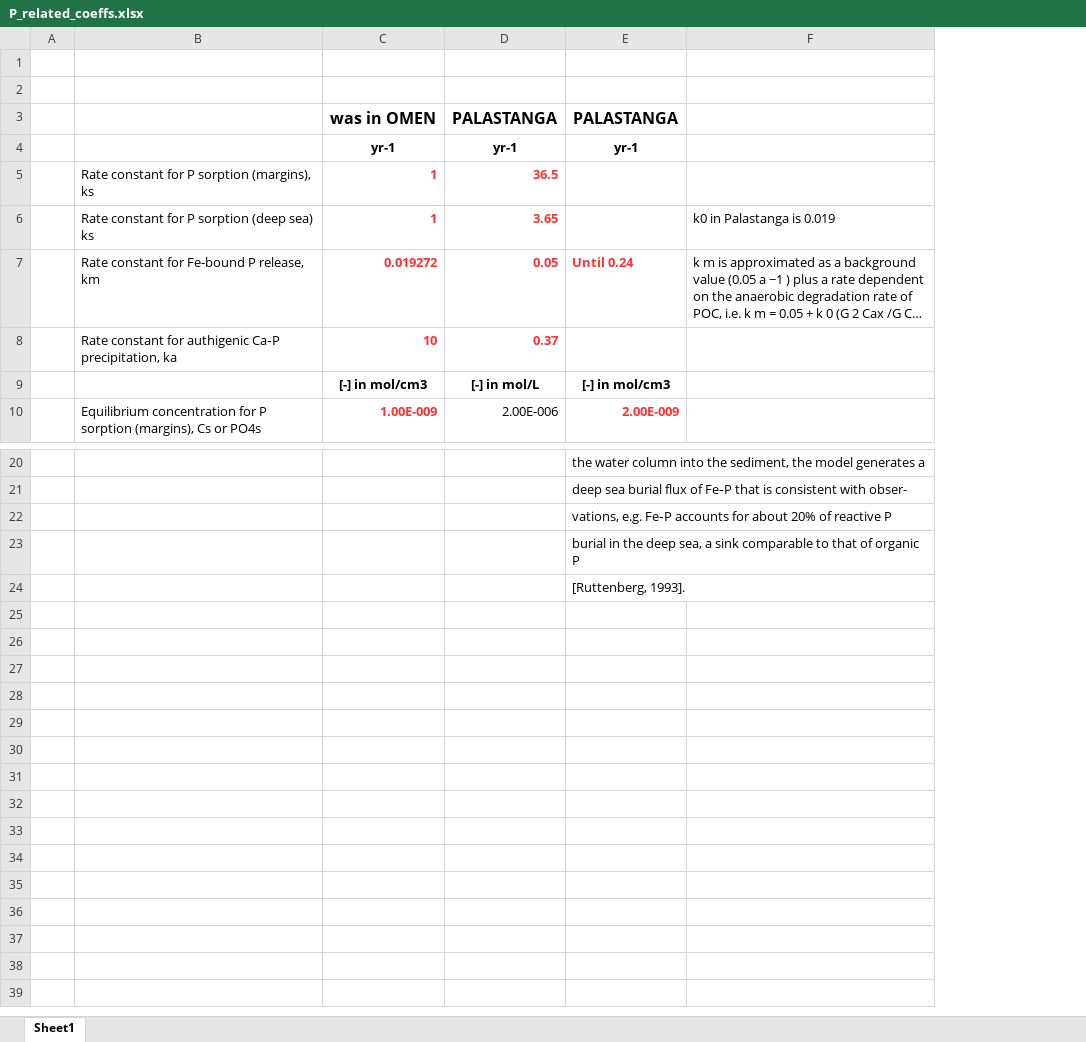
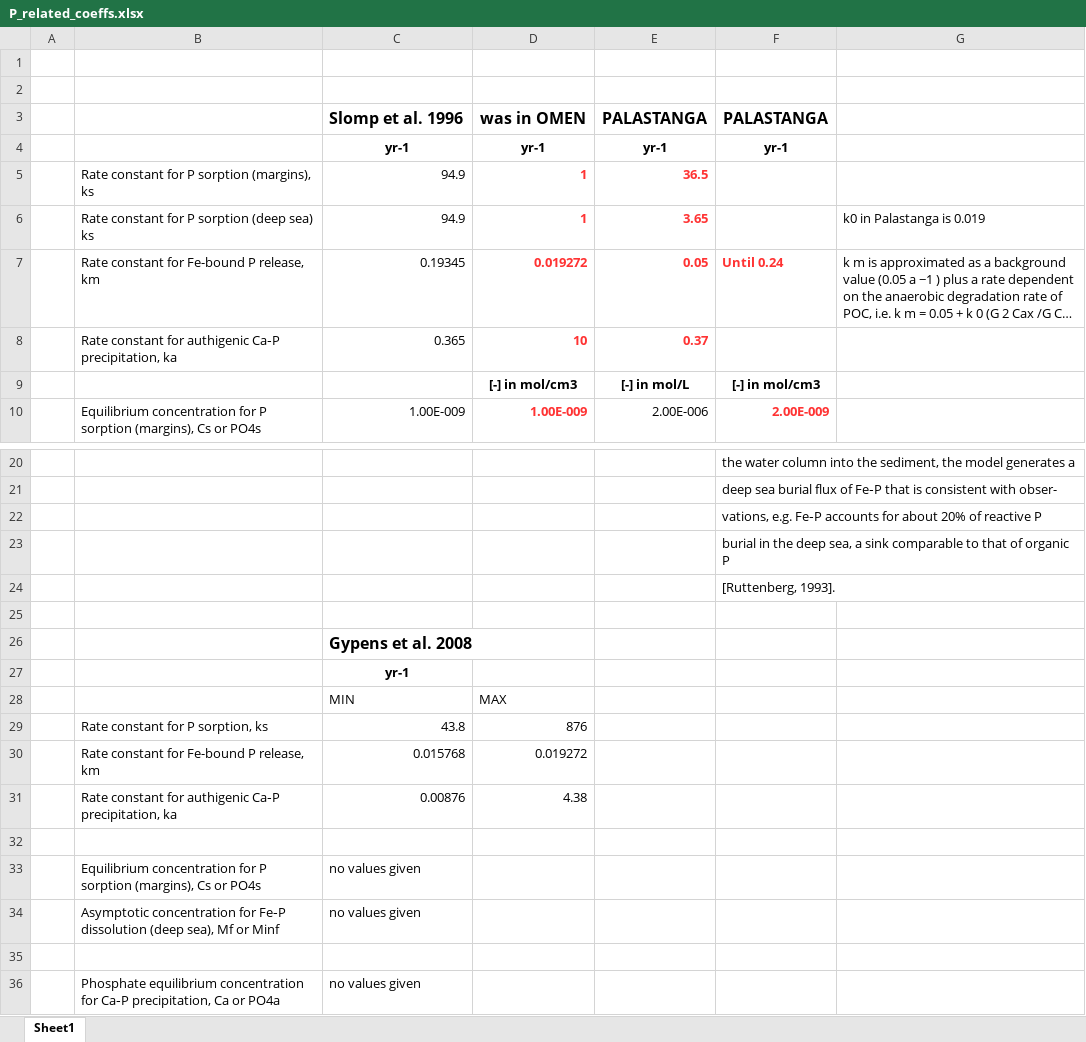
Before and after one commit to DomHu/benthic-model, an Excel workbook: TeX/P_related_coeffs.xlsx, sheet Sheet1, drawn as a sheet; only a part is shown, gaps mark what is left out; long unchanged cells end in …; values as stored, in another font and other column widths than the file's, no borders; the diff names each change by its address in the sheet, - before the commit and + after, or states it on an @@ line.

```diff
--- a/TeX/P_related_coeffs.xlsx (sheet Sheet1)
+++ b/TeX/P_related_coeffs.xlsx (sheet Sheet1)
+column C, rows 3-10: Slomp et al. 1996 | yr-1 | 94.9 | 94.9 | 0.19345 | 0.365 |  | 1.00E-009
+row 25: (empty)
+row 26:  |  | Gypens et al. 2008
+row 27:  |  | yr-1
+row 28:  |  | MIN | MAX
+row 29:  | Rate constant for P sorption, ks | 43.8 | 876
+row 30:  | Rate constant for Fe-bound P release, km | 0.015768 | 0.019272
+row 31:  | Rate constant for authigenic Ca‐P precipitation, ka | 0.00876 | 4.38
+row 32: (empty)
+row 33:  | Equilibrium concentration for P sorption (margins), Cs or PO4s | no values given
+row 34:  | Asymptotic concentration for Fe‐P dissolution (deep sea), Mf or Minf | no values given
+row 35: (empty)
+row 36:  | Phosphate equilibrium concentration for Ca‐P precipitation, Ca or PO4a | no values given
```
Also changed, not shown: formulas that keep their value, TeX/Diffusion_coefficients.xlsx, TeX/figures/OM_reactivity/Age_OM.xlsx, 10 other files.
